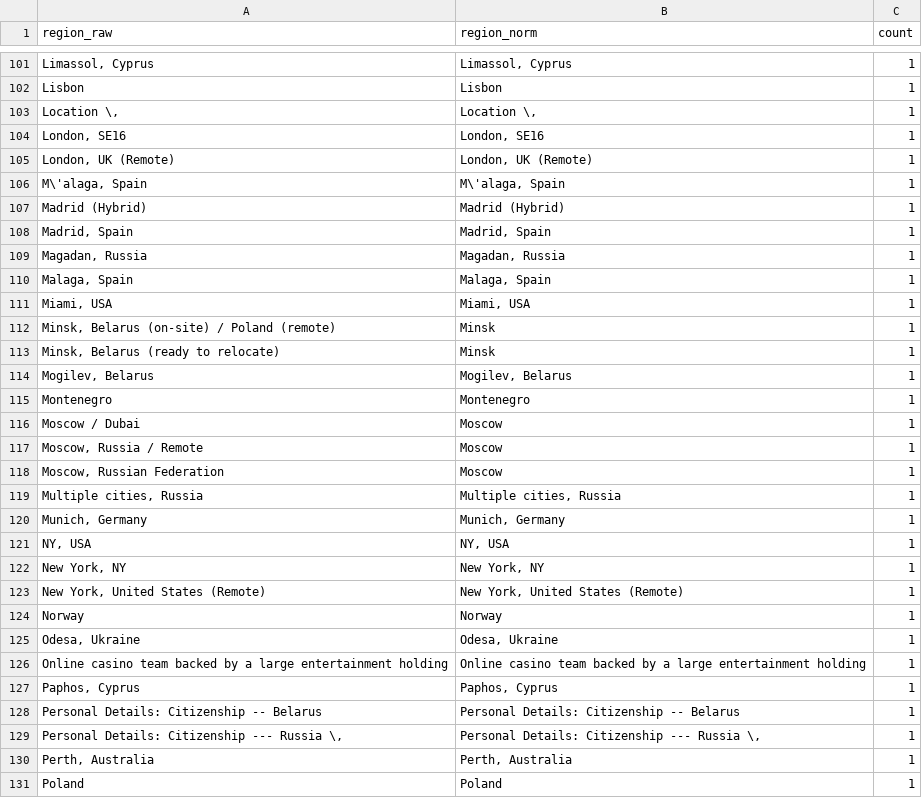
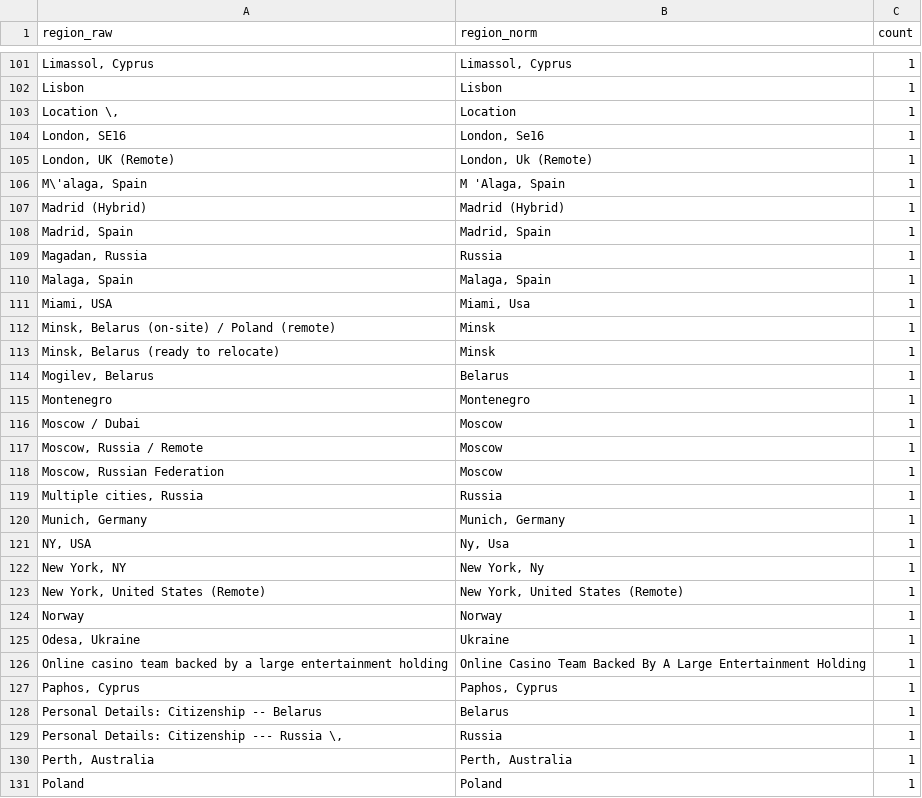
Before and after one commit to kkirko/profile_launch_eda, a CSV file: analytics/mis_users_resume_bot/outputs/tables/region_mappings.csv, drawn as a sheet; only a part is shown, gaps mark what is left out; the diff covers the shown part only; the diff names each change by its address in the sheet, - before the commit and + after, or states it on an @@ line.

```diff
--- a/analytics/mis_users_resume_bot/outputs/tables/region_mappings.csv
+++ b/analytics/mis_users_resume_bot/outputs/tables/region_mappings.csv
-B103 (region_norm): Location \,
+B103 (region_norm): Location
-B104 (region_norm): London, SE16
+B104 (region_norm): London, Se16
-B105 (region_norm): London, UK (Remote)
+B105 (region_norm): London, Uk (Remote)
-B106 (region_norm): M\'alaga, Spain
+B106 (region_norm): M 'Alaga, Spain
-B109 (region_norm): Magadan, Russia
+B109 (region_norm): Russia
-B111 (region_norm): Miami, USA
+B111 (region_norm): Miami, Usa
-B114 (region_norm): Mogilev, Belarus
+B114 (region_norm): Belarus
-B119 (region_norm): Multiple cities, Russia
+B119 (region_norm): Russia
-B121 (region_norm): NY, USA
+B121 (region_norm): Ny, Usa
-B122 (region_norm): New York, NY
+B122 (region_norm): New York, Ny
-B125 (region_norm): Odesa, Ukraine
+B125 (region_norm): Ukraine
-B126 (region_norm): Online casino team backed by a large entertainment holding
+B126 (region_norm): Online Casino Team Backed By A Large Entertainment Holding
-B128 (region_norm): Personal Details: Citizenship -- Belarus
+B128 (region_norm): Belarus
-B129 (region_norm): Personal Details: Citizenship --- Russia \,
+B129 (region_norm): Russia
```
Also changed, not shown: 108 edited cells elsewhere in this file, analytics/mis_users_resume_bot/outputs/tables/domain_company_stacked100.csv, analytics/mis_users_resume_bot/outputs/tables/region_domain_stacked_top10.csv, 41 other files.
